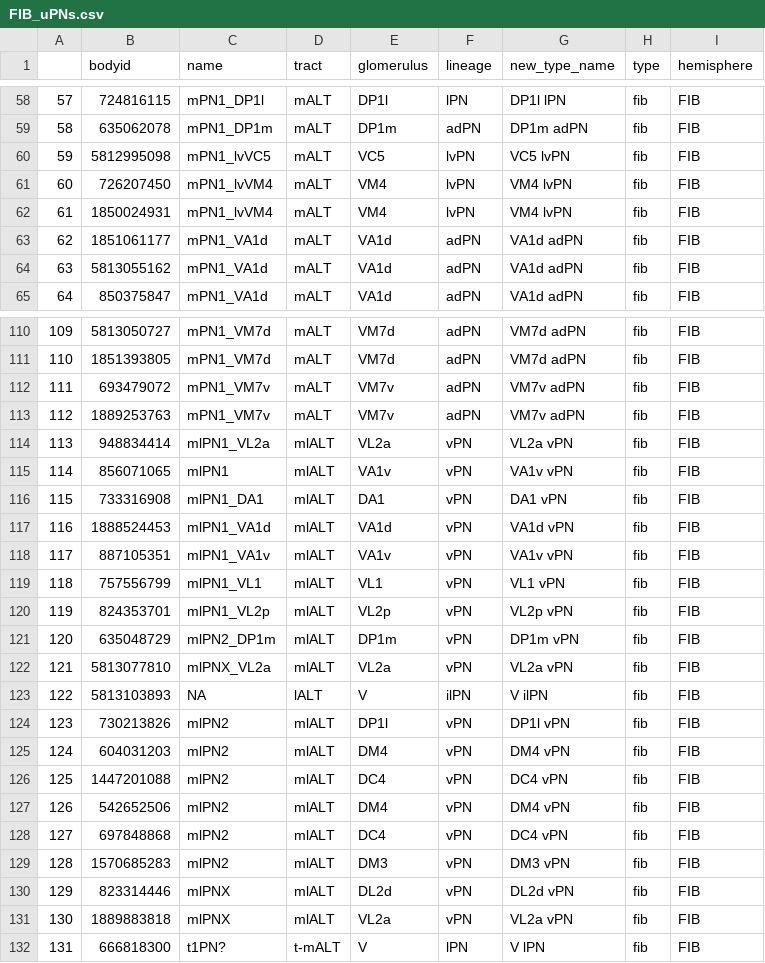
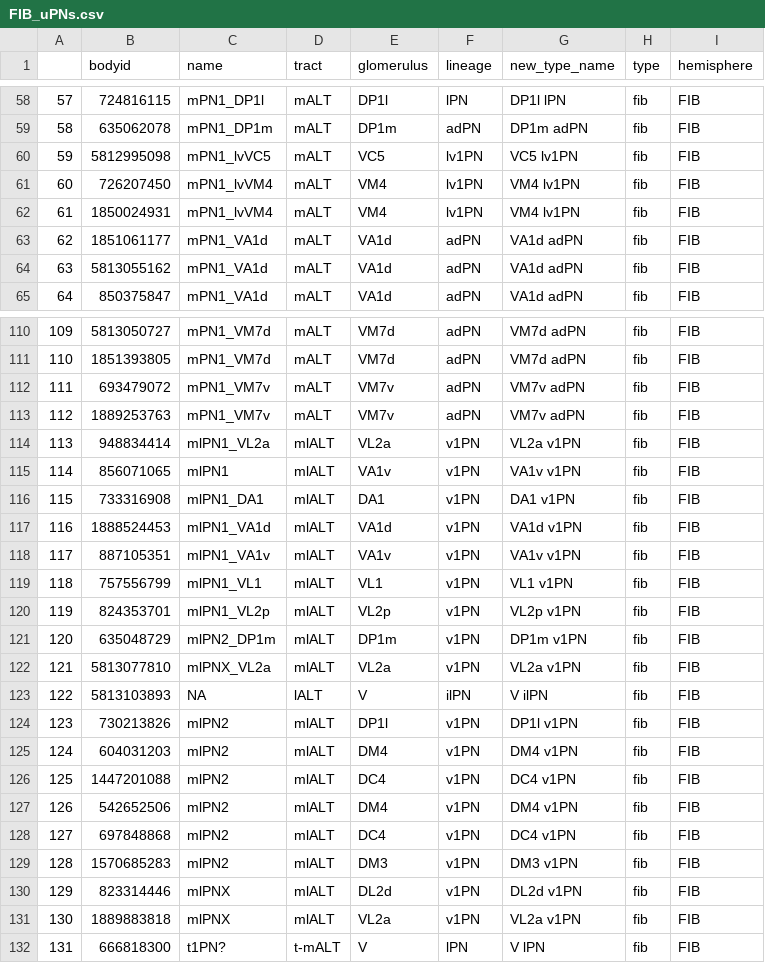
Before and after one commit to flyconnectome/hemibrain_olf_data, a CSV file: FIB_uPNs.csv, drawn as a sheet; only a part is shown, gaps mark what is left out; the diff covers the shown part only.

```diff
--- a/FIB_uPNs.csv
+++ b/FIB_uPNs.csv
@@ -59,5 +59,5 @@
 58,635062078,mPN1_DP1m,mALT,DP1m,adPN,DP1m adPN,fib,FIB
-59,5812995098,mPN1_lvVC5,mALT,VC5,lvPN,VC5 lvPN,fib,FIB
-60,726207450,mPN1_lvVM4,mALT,VM4,lvPN,VM4 lvPN,fib,FIB
-61,1850024931,mPN1_lvVM4,mALT,VM4,lvPN,VM4 lvPN,fib,FIB
+59,5812995098,mPN1_lvVC5,mALT,VC5,lv1PN,VC5 lv1PN,fib,FIB
+60,726207450,mPN1_lvVM4,mALT,VM4,lv1PN,VM4 lv1PN,fib,FIB
+61,1850024931,mPN1_lvVM4,mALT,VM4,lv1PN,VM4 lv1PN,fib,FIB
 62,1851061177,mPN1_VA1d,mALT,VA1d,adPN,VA1d adPN,fib,FIB
@@ -113,20 +113,20 @@
 112,1889253763,mPN1_VM7v,mALT,VM7v,adPN,VM7v adPN,fib,FIB
-113,948834414,mlPN1_VL2a,mlALT,VL2a,vPN,VL2a vPN,fib,FIB
-114,856071065,mlPN1,mlALT,VA1v,vPN,VA1v vPN,fib,FIB
-115,733316908,mlPN1_DA1,mlALT,DA1,vPN,DA1 vPN,fib,FIB
-116,1888524453,mlPN1_VA1d,mlALT,VA1d,vPN,VA1d vPN,fib,FIB
-117,887105351,mlPN1_VA1v,mlALT,VA1v,vPN,VA1v vPN,fib,FIB
-118,757556799,mlPN1_VL1,mlALT,VL1,vPN,VL1 vPN,fib,FIB
-119,824353701,mlPN1_VL2p,mlALT,VL2p,vPN,VL2p vPN,fib,FIB
-120,635048729,mlPN2_DP1m,mlALT,DP1m,vPN,DP1m vPN,fib,FIB
-121,5813077810,mlPNX_VL2a,mlALT,VL2a,vPN,VL2a vPN,fib,FIB
+113,948834414,mlPN1_VL2a,mlALT,VL2a,v1PN,VL2a v1PN,fib,FIB
+114,856071065,mlPN1,mlALT,VA1v,v1PN,VA1v v1PN,fib,FIB
+115,733316908,mlPN1_DA1,mlALT,DA1,v1PN,DA1 v1PN,fib,FIB
+116,1888524453,mlPN1_VA1d,mlALT,VA1d,v1PN,VA1d v1PN,fib,FIB
+117,887105351,mlPN1_VA1v,mlALT,VA1v,v1PN,VA1v v1PN,fib,FIB
+118,757556799,mlPN1_VL1,mlALT,VL1,v1PN,VL1 v1PN,fib,FIB
+119,824353701,mlPN1_VL2p,mlALT,VL2p,v1PN,VL2p v1PN,fib,FIB
+120,635048729,mlPN2_DP1m,mlALT,DP1m,v1PN,DP1m v1PN,fib,FIB
+121,5813077810,mlPNX_VL2a,mlALT,VL2a,v1PN,VL2a v1PN,fib,FIB
 122,5813103893,NA,lALT,V,ilPN,V ilPN,fib,FIB
-123,730213826,mlPN2,mlALT,DP1l,vPN,DP1l vPN,fib,FIB
-124,604031203,mlPN2,mlALT,DM4,vPN,DM4 vPN,fib,FIB
-125,1447201088,mlPN2,mlALT,DC4,vPN,DC4 vPN,fib,FIB
-126,542652506,mlPN2,mlALT,DM4,vPN,DM4 vPN,fib,FIB
-127,697848868,mlPN2,mlALT,DC4,vPN,DC4 vPN,fib,FIB
-128,1570685283,mlPN2,mlALT,DM3,vPN,DM3 vPN,fib,FIB
-129,823314446,mlPNX,mlALT,DL2d,vPN,DL2d vPN,fib,FIB
-130,1889883818,mlPNX,mlALT,VL2a,vPN,VL2a vPN,fib,FIB
+123,730213826,mlPN2,mlALT,DP1l,v1PN,DP1l v1PN,fib,FIB
+124,604031203,mlPN2,mlALT,DM4,v1PN,DM4 v1PN,fib,FIB
+125,1447201088,mlPN2,mlALT,DC4,v1PN,DC4 v1PN,fib,FIB
+126,542652506,mlPN2,mlALT,DM4,v1PN,DM4 v1PN,fib,FIB
+127,697848868,mlPN2,mlALT,DC4,v1PN,DC4 v1PN,fib,FIB
+128,1570685283,mlPN2,mlALT,DM3,v1PN,DM3 v1PN,fib,FIB
+129,823314446,mlPNX,mlALT,DL2d,v1PN,DL2d v1PN,fib,FIB
+130,1889883818,mlPNX,mlALT,VL2a,v1PN,VL2a v1PN,fib,FIB
 131,666818300,t1PN?,t-mALT,V,lPN,V lPN,fib,FIB
```
Also changed, not shown: 10 edited cells elsewhere in this file, FIB_VP_PNs.csv, FIB_mPNs.csv.
